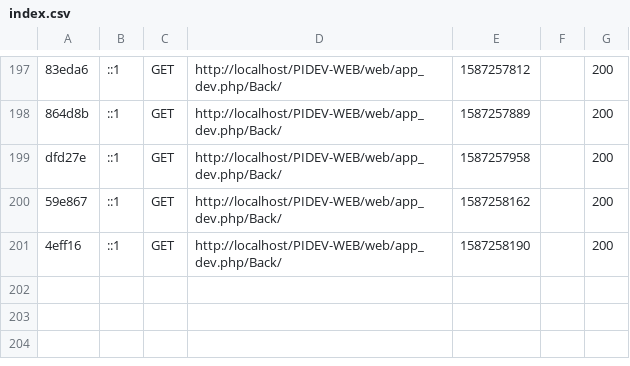
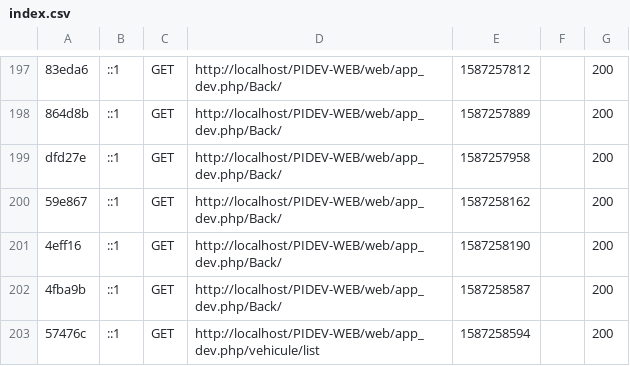
Before and after one commit to samybej/PIDEV-WEB, a CSV file: var/cache/dev/profiler/index.csv, drawn as a sheet; only a part is shown, gaps mark what is left out; the diff names each change by its address in the sheet, - before the commit and + after, or states it on an @@ line.

Commit message:
fix back

```diff
--- a/var/cache/dev/profiler/index.csv
+++ b/var/cache/dev/profiler/index.csv
+row 202: 4fba9b | ::1 | GET | http://localhost/PIDEV-WEB/web/app_dev.php/Back/ | 1587258587 |  | 200
+row 203: 57476c | ::1 | GET | http://localhost/PIDEV-WEB/web/app_dev.php/vehicule/list | 1587258594 |  | 200
```
Also changed, not shown: 1 other file.
